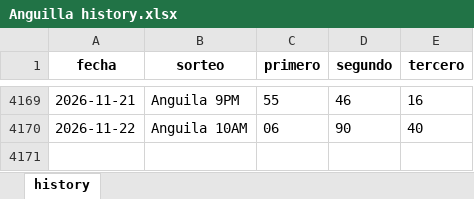
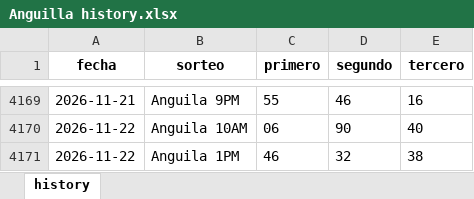
Before and after one commit to carbosota1/UPDATELOTMIX, an Excel workbook: data/histories/Anguilla history.xlsx, sheet history, drawn as a sheet; only a part is shown, gaps mark what is left out; values as stored, in another font and other column widths than the file's, no borders; the diff names each change by its address in the sheet, - before the commit and + after, or states it on an @@ line.

Commit message:
Auto update histories + intraday analysis

```diff
--- a/data/histories/Anguilla history.xlsx (sheet history)
+++ b/data/histories/Anguilla history.xlsx (sheet history)
+row 4171: 2026-11-22 | Anguila 1PM | 46 | 32 | 38
```
Also changed, not shown: 5 other files.
